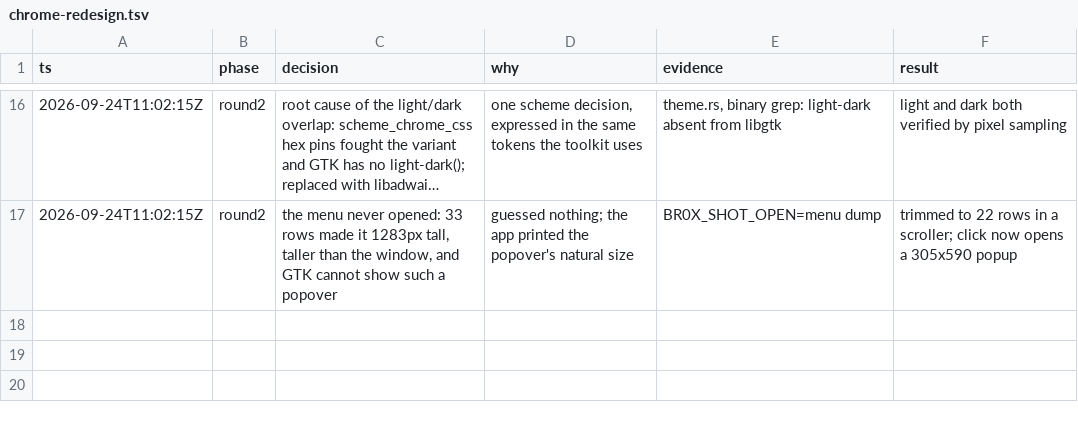
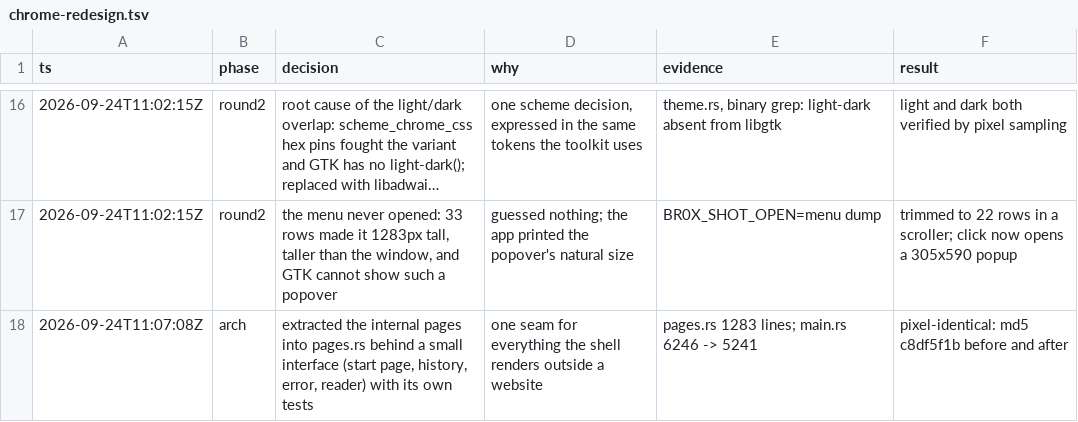
Before and after one commit to SachinD6/br0x, a TSV file: .audit/chrome-redesign.tsv, drawn as a sheet; only a part is shown, gaps mark what is left out; long unchanged cells end in …; the diff names each change by its address in the sheet, - before the commit and + after, or states it on an @@ line.

Commit message:
refactor(shell): move internal pages behind one seam
The start page, history page, error page, and reader script now live in
pages.rs with a small interface: markup in, markup out, plus the start
page file's own path and URL. The shell no longer carries page design,
escaping, or favicon placeholders, and main.rs drops from 6246 to 5241
lines.

New tests at the seam: every page carries the requested colour scheme,
no page fetches a third-party asset, page text is escaped, and the start
page is stale exactly when its inputs change.

Verified behaviour-preserving by capture: the start page renders to a
byte-identical PNG before and after (md5 c8df5f1b), with clippy -D
warnings, fmt, and the workspace suite green. docs/UI-VERIFY.md records
the headless capture loop and the levers it uses.

```diff
--- a/.audit/chrome-redesign.tsv
+++ b/.audit/chrome-redesign.tsv
+row 18: 2026-09-24T11:07:08Z | arch | extracted the internal pages into pages.rs behind a small interface (start page, history, error, reader) with its own tests | one seam for everything the shell renders outside a website | pages.rs 1283 lines; main.rs 6246 -> 5241 | pixel-identical: md5 c8df5f1b before and after
```
Also changed, not shown: 4 other files.
